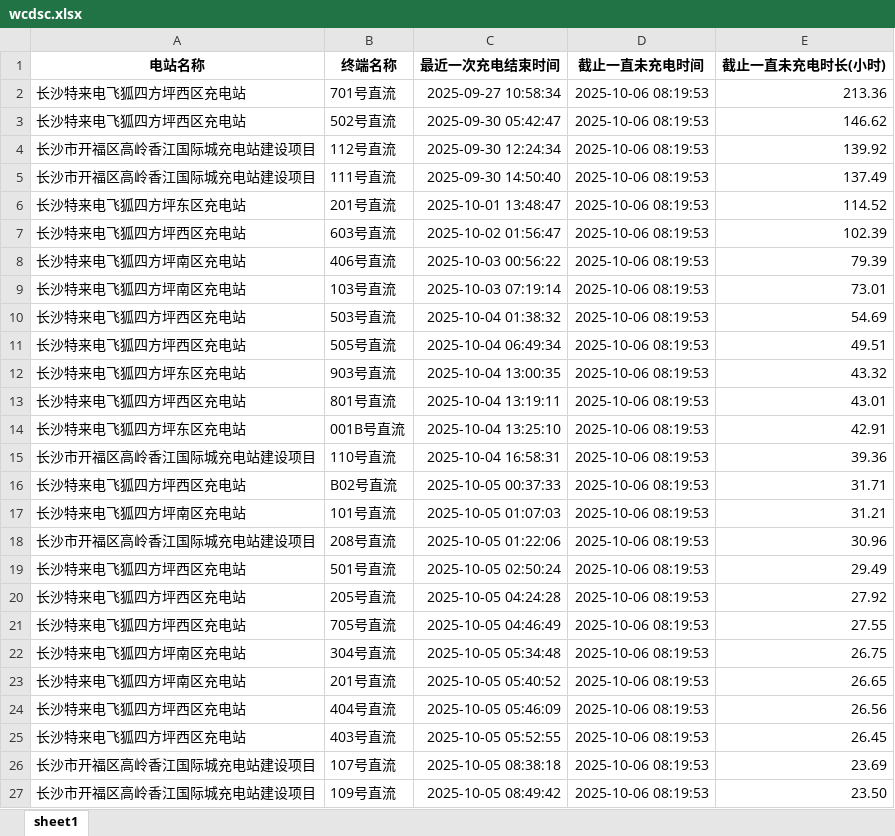
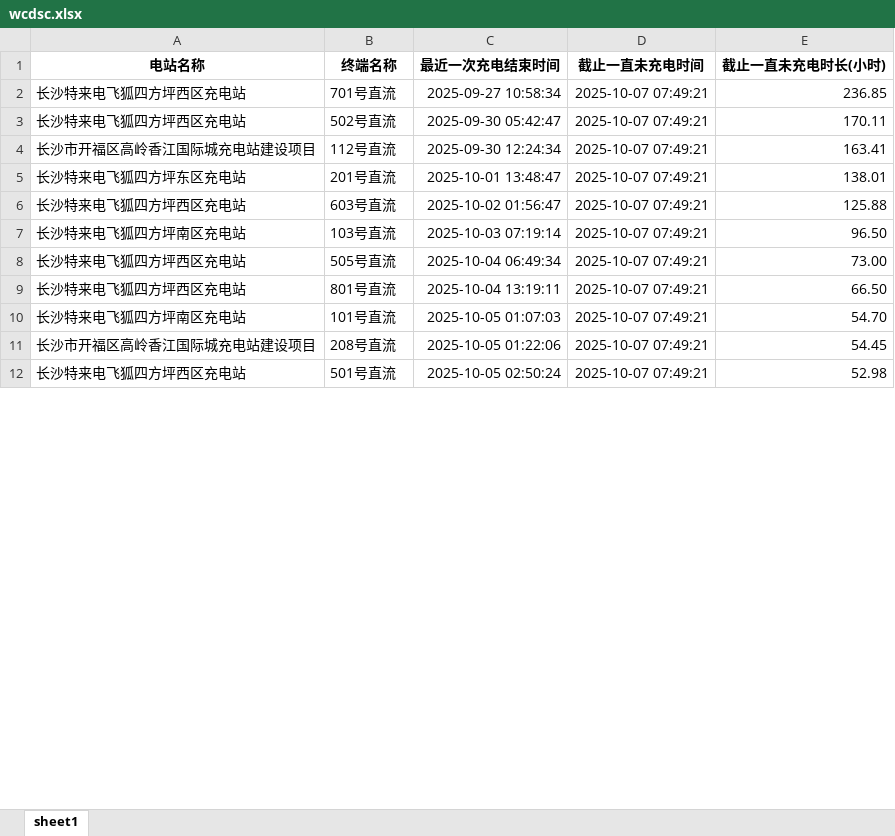
Before and after one commit to jiangnanwaw/my-page, an Excel workbook: data/wcdsc.xlsx, sheet sheet1, drawn as a sheet; only a part is shown; values as stored, in another font and other column widths than the file's, no borders; removed rows and columns are numbered as before the commit, all else as after; the diff covers the shown part only; the diff names each change by its address in the sheet, - before the commit and + after, or states it on an @@ line.

```diff
--- a/data/wcdsc.xlsx (sheet sheet1)
+++ b/data/wcdsc.xlsx (sheet sheet1)
-D2:D4 (截止一直未充电时间): 2025-10-06 08:19:53
+D2:D4 (截止一直未充电时间): 2025-10-07 07:49:21
-E2 (截止一直未充电时长(小时)): 213.36
+E2 (截止一直未充电时长(小时)): 236.85
-E3 (截止一直未充电时长(小时)): 146.62
+E3 (截止一直未充电时长(小时)): 170.11
-E4 (截止一直未充电时长(小时)): 139.92
+E4 (截止一直未充电时长(小时)): 163.41
-row 5: 长沙市开福区高岭香江国际城充电站建设项目 | 111号直流 | 2025-09-30 14:50:40 | 2025-10-06 08:19:53 | 137.49
-D5:D6 (截止一直未充电时间): 2025-10-06 08:19:53
+D5:D6 (截止一直未充电时间): 2025-10-07 07:49:21
-E5 (截止一直未充电时长(小时)): 114.52
+E5 (截止一直未充电时长(小时)): 138.01
-E6 (截止一直未充电时长(小时)): 102.39
+E6 (截止一直未充电时长(小时)): 125.88
-row 8: 长沙特来电飞狐四方坪南区充电站 | 406号直流 | 2025-10-03 00:56:22 | 2025-10-06 08:19:53 | 79.39
-D7 (截止一直未充电时间): 2025-10-06 08:19:53
+D7 (截止一直未充电时间): 2025-10-07 07:49:21
-E7 (截止一直未充电时长(小时)): 73.01
+E7 (截止一直未充电时长(小时)): 96.50
-row 10: 长沙特来电飞狐四方坪西区充电站 | 503号直流 | 2025-10-04 01:38:32 | 2025-10-06 08:19:53 | 54.69
-D8 (截止一直未充电时间): 2025-10-06 08:19:53
+D8 (截止一直未充电时间): 2025-10-07 07:49:21
-E8 (截止一直未充电时长(小时)): 49.51
+E8 (截止一直未充电时长(小时)): 73.00
-row 12: 长沙特来电飞狐四方坪东区充电站 | 903号直流 | 2025-10-04 13:00:35 | 2025-10-06 08:19:53 | 43.32
-D9 (截止一直未充电时间): 2025-10-06 08:19:53
+D9 (截止一直未充电时间): 2025-10-07 07:49:21
-E9 (截止一直未充电时长(小时)): 43.01
+E9 (截止一直未充电时长(小时)): 66.50
-row 14: 长沙特来电飞狐四方坪东区充电站 | 001B号直流 | 2025-10-04 13:25:10 | 2025-10-06 08:19:53 | 42.91
-row 15: 长沙市开福区高岭香江国际城充电站建设项目 | 110号直流 | 2025-10-04 16:58:31 | 2025-10-06 08:19:53 | 39.36
-row 16: 长沙特来电飞狐四方坪西区充电站 | B02号直流 | 2025-10-05 00:37:33 | 2025-10-06 08:19:53 | 31.71
-D10:D12 (截止一直未充电时间): 2025-10-06 08:19:53
+D10:D12 (截止一直未充电时间): 2025-10-07 07:49:21
-E10 (截止一直未充电时长(小时)): 31.21
+E10 (截止一直未充电时长(小时)): 54.70
-E11 (截止一直未充电时长(小时)): 30.96
+E11 (截止一直未充电时长(小时)): 54.45
-E12 (截止一直未充电时长(小时)): 29.49
+E12 (截止一直未充电时长(小时)): 52.98
-row 20: 长沙特来电飞狐四方坪西区充电站 | 205号直流 | 2025-10-05 04:24:28 | 2025-10-06 08:19:53 | 27.92
-row 21: 长沙特来电飞狐四方坪西区充电站 | 705号直流 | 2025-10-05 04:46:49 | 2025-10-06 08:19:53 | 27.55
-row 22: 长沙特来电飞狐四方坪南区充电站 | 304号直流 | 2025-10-05 05:34:48 | 2025-10-06 08:19:53 | 26.75
-row 23: 长沙特来电飞狐四方坪南区充电站 | 201号直流 | 2025-10-05 05:40:52 | 2025-10-06 08:19:53 | 26.65
-row 24: 长沙特来电飞狐四方坪西区充电站 | 404号直流 | 2025-10-05 05:46:09 | 2025-10-06 08:19:53 | 26.56
-row 25: 长沙特来电飞狐四方坪西区充电站 | 403号直流 | 2025-10-05 05:52:55 | 2025-10-06 08:19:53 | 26.45
-row 26: 长沙市开福区高岭香江国际城充电站建设项目 | 107号直流 | 2025-10-05 08:38:18 | 2025-10-06 08:19:53 | 23.69
-row 27: 长沙市开福区高岭香江国际城充电站建设项目 | 109号直流 | 2025-10-05 08:49:42 | 2025-10-06 08:19:53 | 23.50
```
Also changed, not shown: 20 added rows, 27 removed rows and 12 edited cells elsewhere in this sheet, data/daydata.xlsx, data/homepage.xlsx, 2 other files.
